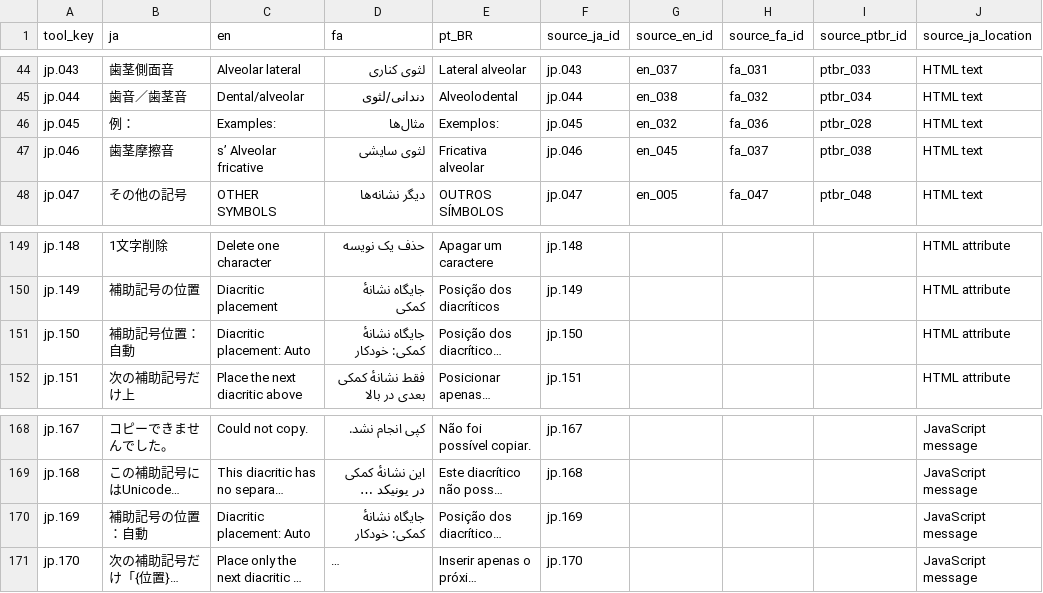
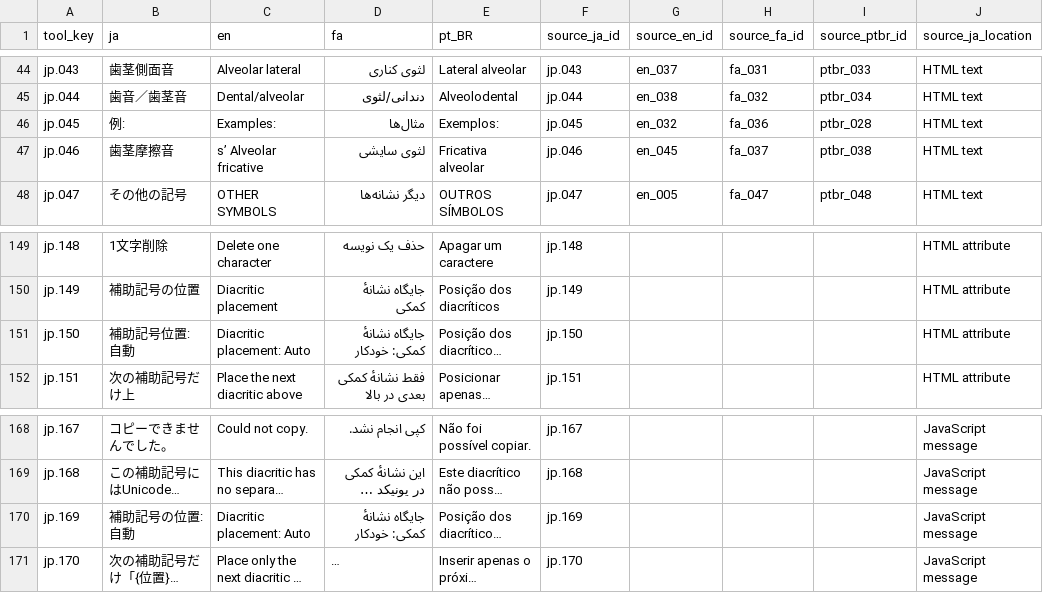
Before and after one commit to esaKITs/ipa-keyboard, a CSV file: data/ipa_keyboard_i18n_mapping_draft.csv, drawn as a sheet; only a part is shown, gaps mark what is left out; long unchanged cells end in …; the diff names each change by its address in the sheet, - before the commit and + after, or states it on an @@ line.

Commit message:
Standardize Japanese colon punctuation to ASCII colon and space

```diff
--- a/data/ipa_keyboard_i18n_mapping_draft.csv
+++ b/data/ipa_keyboard_i18n_mapping_draft.csv
-B46 (ja): 例：
+B46 (ja): 例:
-B151 (ja): 補助記号位置：自動
+B151 (ja): 補助記号位置: 自動
-B170 (ja): 補助記号の位置：自動
+B170 (ja): 補助記号の位置: 自動
```
